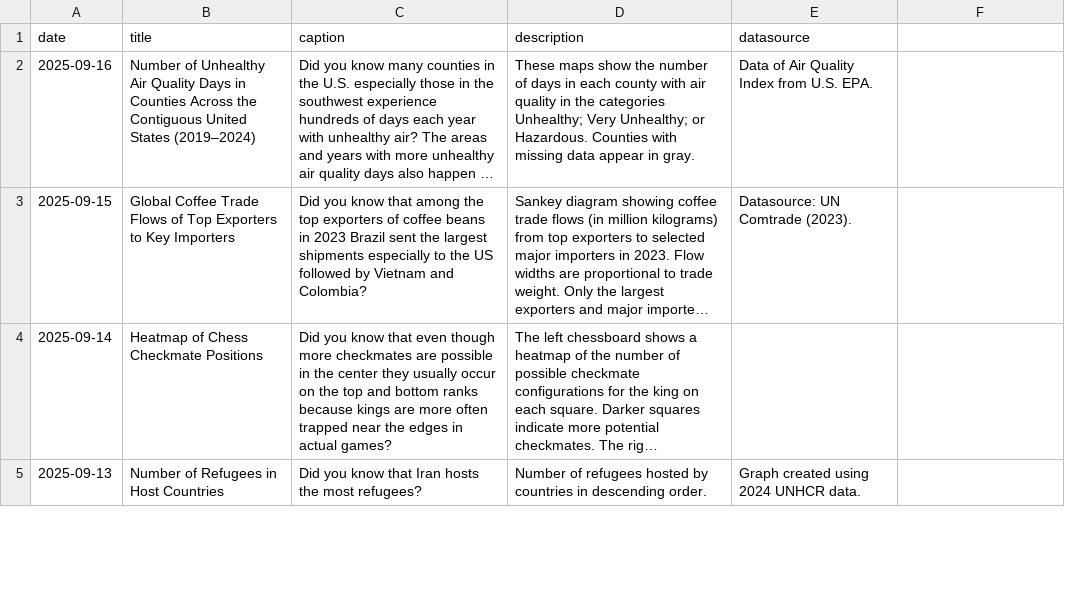
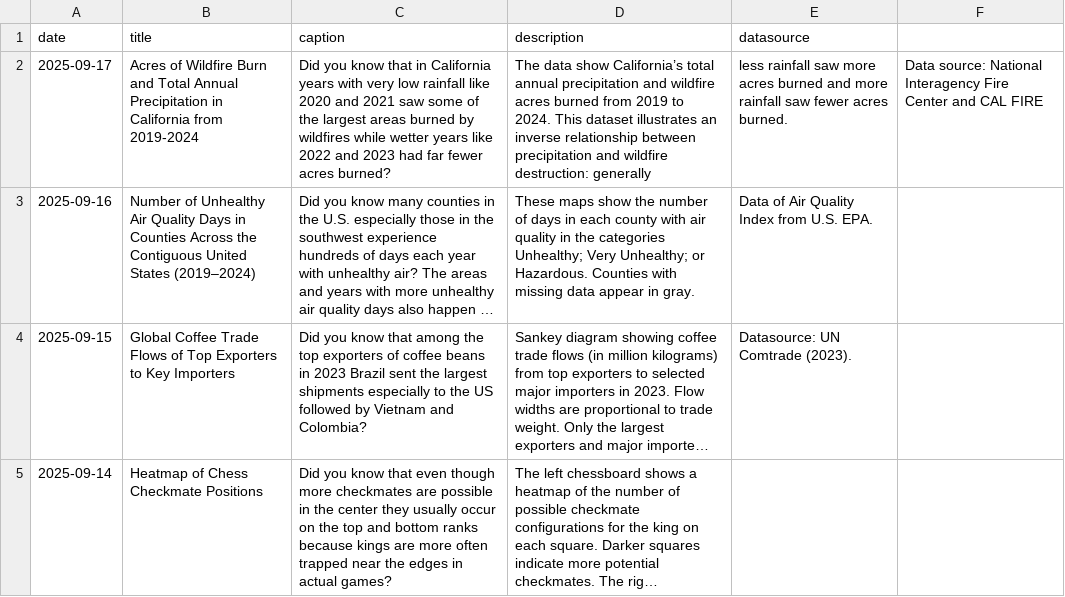
Before and after one commit to contactdailydata-spec/dailydata, a CSV file: dailydata.csv, drawn as a sheet; only a part is shown; the shorter side is filled out with more unchanged rows; long unchanged cells end in …; the diff names each change by its address in the sheet, - before the commit and + after, or states it on an @@ line.

```diff
--- a/dailydata.csv
+++ b/dailydata.csv
+row 2: 2025-09-17 | Acres of Wildfire Burn and Total Annual Precipitation in California from 2019-2024 | Did you know that in California years with very low rainfall like 2020 and 2021 saw some of the largest areas burned by wildfires while wetter years like 2022 and 2023 had far fewer acres burned? | The data show California’s total annual precipitation and wildfire acres burned from 2019 to 2024. This dataset illustrates an inverse relationship between precipitation and wildfire destruction: generally | less rainfall saw more acres burned and more rainfall saw fewer acres burned. | Data source: National Interagency Fire Center and CAL FIRE
```
Also changed, not shown: 2 other files.
